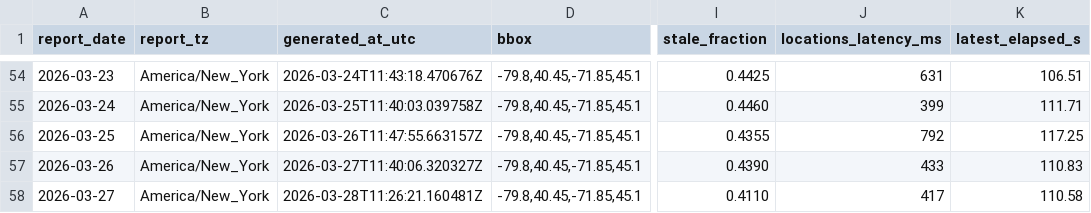
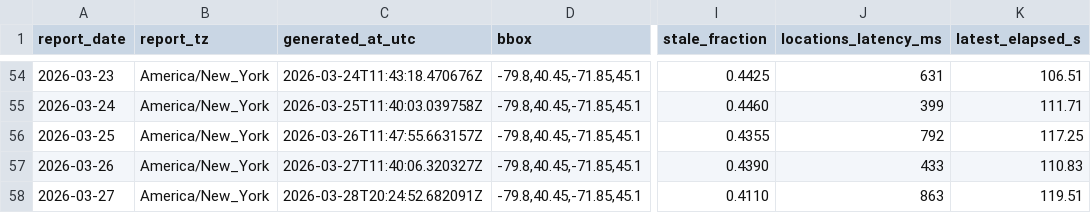
Before and after one commit to christopherbolduc/nys-air-quality, a CSV file: data/daily.csv, drawn as a sheet; only a part is shown, gaps mark what is left out; the diff names each change by its address in the sheet, - before the commit and + after, or states it on an @@ line.

```diff
--- a/data/daily.csv
+++ b/data/daily.csv
-C58 (generated_at_utc): 2026-03-28T11:26:21.160481Z
+C58 (generated_at_utc): 2026-03-28T20:24:52.682091Z
-J58 (locations_latency_ms): 417
+J58 (locations_latency_ms): 863
-K58 (latest_elapsed_s): 110.58
+K58 (latest_elapsed_s): 119.51
```
Also changed, not shown: 1 other file.
